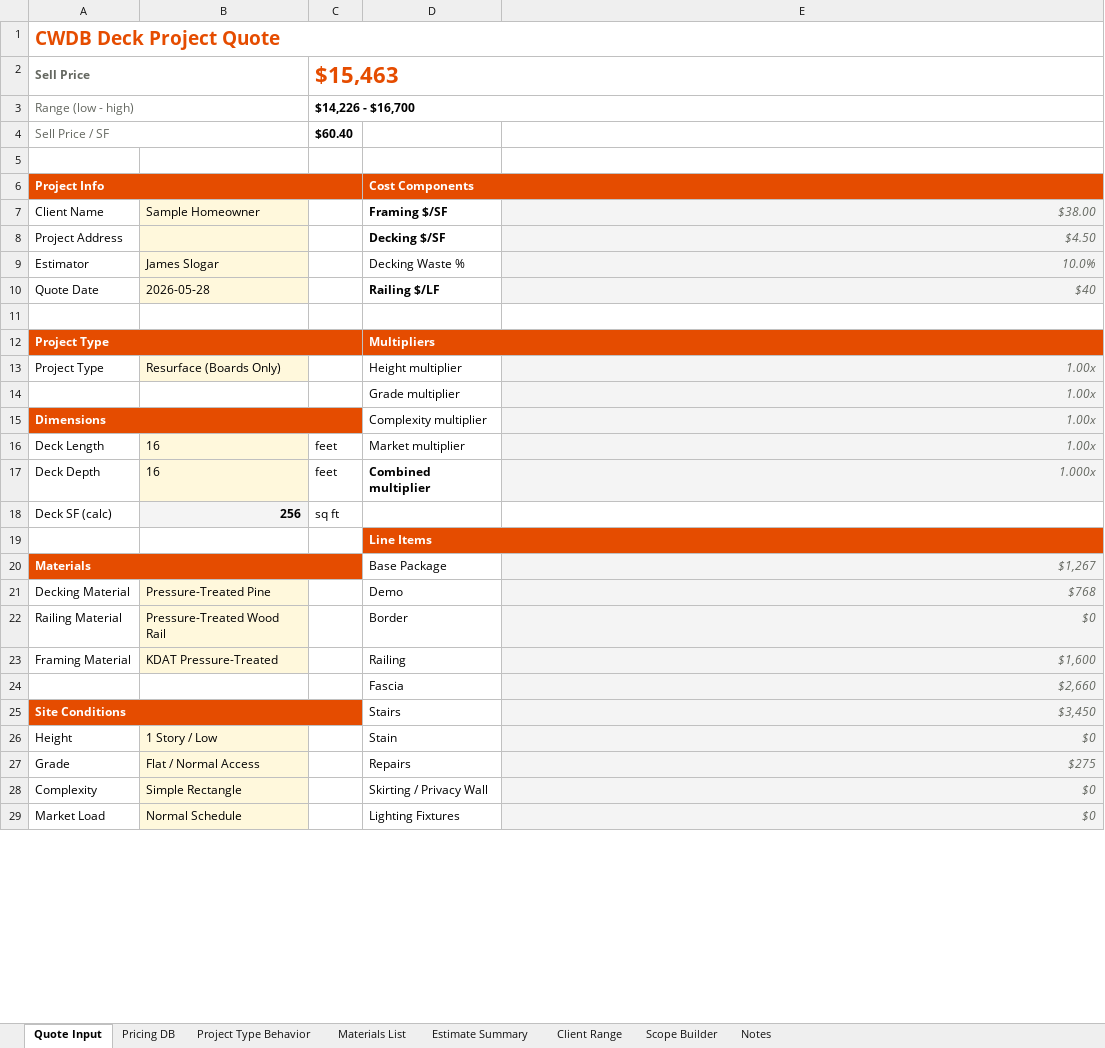
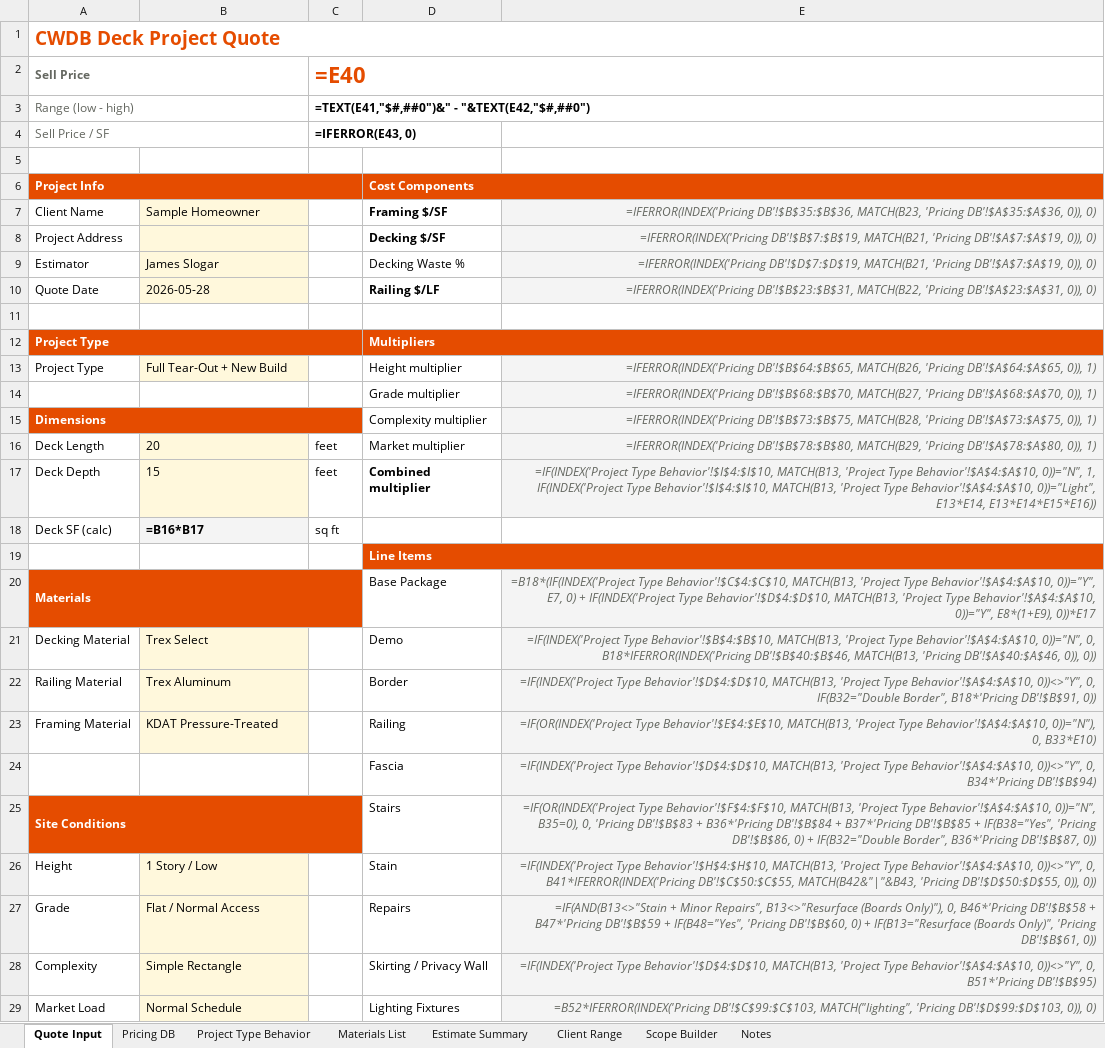
Before and after one commit to slogarcapital-byte/CWDB, an Excel workbook: sales/estimating/CWDB_Deck_Estimator_v1.xlsx, sheet Quote Input, drawn as a sheet; only a part is shown; values as stored, in another font and other column widths than the file's, no borders; formulas without a stored value are shown as written; conditional formats not drawn; the diff covers the shown part only; the diff names each change by its address in the sheet, - before the commit and + after, or states it on an @@ line.

```diff
--- a/sales/estimating/CWDB_Deck_Estimator_v1.xlsx (sheet Quote Input)
+++ b/sales/estimating/CWDB_Deck_Estimator_v1.xlsx (sheet Quote Input)
-C2: $15,463
+C2: =E40
-C3: $14,226 - $16,700
+C3: =TEXT(E41,"$#,##0")&" - "&TEXT(E42,"$#,##0")
-C4: $60.40
+C4: =IFERROR(E43, 0)
-E7: $38.00
+E7: =IFERROR(INDEX('Pricing DB'!$B$35:$B$36, MATCH(B23, 'Pricing DB'!$A$35:$A$36, 0)), 0)
-E8: $4.50
+E8: =IFERROR(INDEX('Pricing DB'!$B$7:$B$19, MATCH(B21, 'Pricing DB'!$A$7:$A$19, 0)), 0)
-E9: 10.0%
+E9: =IFERROR(INDEX('Pricing DB'!$D$7:$D$19, MATCH(B21, 'Pricing DB'!$A$7:$A$19, 0)), 0)
-E10: $40
+E10: =IFERROR(INDEX('Pricing DB'!$B$23:$B$31, MATCH(B22, 'Pricing DB'!$A$23:$A$31, 0)), 0)
-B13: Resurface (Boards Only)
+B13: Full Tear-Out + New Build
-E13: 1.00x
+E13: =IFERROR(INDEX('Pricing DB'!$B$64:$B$65, MATCH(B26, 'Pricing DB'!$A$64:$A$65, 0)), 1)
-E14: 1.00x
+E14: =IFERROR(INDEX('Pricing DB'!$B$68:$B$70, MATCH(B27, 'Pricing DB'!$A$68:$A$70, 0)), 1)
-E15: 1.00x
+E15: =IFERROR(INDEX('Pricing DB'!$B$73:$B$75, MATCH(B28, 'Pricing DB'!$A$73:$A$75, 0)), 1)
-B16: 16
+B16: 20
-E16: 1.00x
+E16: =IFERROR(INDEX('Pricing DB'!$B$78:$B$80, MATCH(B29, 'Pricing DB'!$A$78:$A$80, 0)), 1)
-B17: 16
+B17: 15
-E17: 1.000x
+E17: =IF(INDEX('Project Type Behavior'!$I$4:$I$10, MATCH(B13, 'Project Type Behavior'!$A$4:$A$10, 0))="N", 1, IF(INDEX('Project Type Behavior'!$I$4:$I$10, MATCH(B13, 'Project Type Behavior'!$A$4:$A$10, 0))="Light", E13*E14, E13*E14*E15*E16))
-B18: 256
+B18: =B16*B17
-E20: $1,267
+E20: =B18*(IF(INDEX('Project Type Behavior'!$C$4:$C$10, MATCH(B13, 'Project Type Behavior'!$A$4:$A$10, 0))="Y", E7, 0) + IF(INDEX('Project Type Behavior'!$D$4:$D$10, MATCH(B13, 'Project Type Behavior'!$A$4:$A$10, 0))="Y", E8*(1+E9), 0))*E17
-B21: Pressure-Treated Pine
+B21: Trex Select
-E21: $768
+E21: =IF(INDEX('Project Type Behavior'!$B$4:$B$10, MATCH(B13, 'Project Type Behavior'!$A$4:$A$10, 0))="N", 0, B18*IFERROR(INDEX('Pricing DB'!$B$40:$B$46, MATCH(B13, 'Pricing DB'!$A$40:$A$46, 0)), 0))
-B22: Pressure-Treated Wood Rail
+B22: Trex Aluminum
-E22: $0
+E22: =IF(INDEX('Project Type Behavior'!$D$4:$D$10, MATCH(B13, 'Project Type Behavior'!$A$4:$A$10, 0))<>"Y", 0, IF(B32="Double Border", B18*'Pricing DB'!$B$91, 0))
-E23: $1,600
+E23: =IF(OR(INDEX('Project Type Behavior'!$E$4:$E$10, MATCH(B13, 'Project Type Behavior'!$A$4:$A$10, 0))="N"), 0, B33*E10)
-E24: $2,660
+E24: =IF(INDEX('Project Type Behavior'!$D$4:$D$10, MATCH(B13, 'Project Type Behavior'!$A$4:$A$10, 0))<>"Y", 0, B34*'Pricing DB'!$B$94)
-E25: $3,450
+E25: =IF(OR(INDEX('Project Type Behavior'!$F$4:$F$10, MATCH(B13, 'Project Type Behavior'!$A$4:$A$10, 0))="N", B35=0), 0, 'Pricing DB'!$B$83 + B36*'Pricing DB'!$B$84 + B37*'Pricing DB'!$B$85 + IF(B38="Yes", 'Pricing DB'!$B$86, 0) + IF(B32="Double Border", B36*'Pricing DB'!$B$87, 0))
-E26: $0
+E26: =IF(INDEX('Project Type Behavior'!$H$4:$H$10, MATCH(B13, 'Project Type Behavior'!$A$4:$A$10, 0))<>"Y", 0, B41*IFERROR(INDEX('Pricing DB'!$C$50:$C$55, MATCH(B42&"|"&B43, 'Pricing DB'!$D$50:$D$55, 0)), 0))
-E27: $275
+E27: =IF(AND(B13<>"Stain + Minor Repairs", B13<>"Resurface (Boards Only)"), 0, B46*'Pricing DB'!$B$58 + B47*'Pricing DB'!$B$59 + IF(B48="Yes", 'Pricing DB'!$B$60, 0) + IF(B13="Resurface (Boards Only)", 'Pricing DB'!$B$61, 0))
-E28: $0
+E28: =IF(INDEX('Project Type Behavior'!$D$4:$D$10, MATCH(B13, 'Project Type Behavior'!$A$4:$A$10, 0))<>"Y", 0, B51*'Pricing DB'!$B$95)
-E29: $0
+E29: =B52*IFERROR(INDEX('Pricing DB'!$C$99:$C$103, MATCH("lighting", 'Pricing DB'!$D$99:$D$103, 0)), 0)
```
Also changed, not shown: 11 added rows, 31 edited cells, cell formats and merged cells elsewhere in this sheet, sheet Materials List, sheet Pricing DB, sheet Estimate Summary, sheet Project Type Behavior, sheet Client Range, 11 other files.
